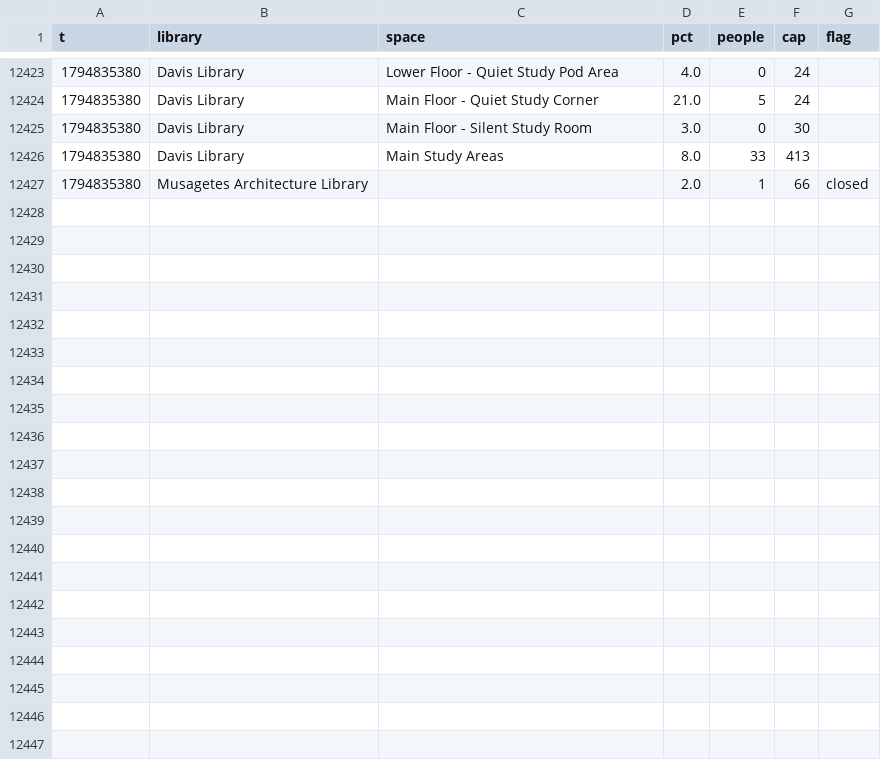
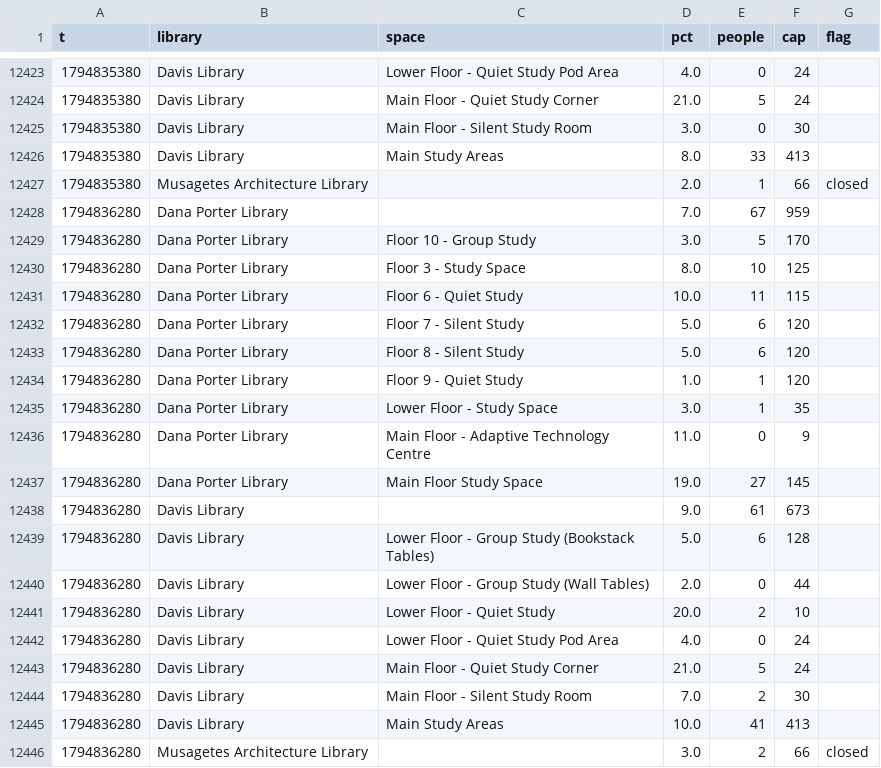
Before and after one commit to eitanzur/library-tracker, a CSV file: waterloo/2026-11.csv, drawn as a sheet; only a part is shown, gaps mark what is left out.

```diff
--- a/waterloo/2026-11.csv
+++ b/waterloo/2026-11.csv
@@ -12427 +12427,20 @@ t,library,space,pct,people,cap,flag
 1794835380,Musagetes Architecture Library,,2.0,1,66,closed
+1794836280,Dana Porter Library,,7.0,67,959,
+1794836280,Dana Porter Library,Floor 10 - Group Study,3.0,5,170,
+1794836280,Dana Porter Library,Floor 3 - Study Space,8.0,10,125,
+1794836280,Dana Porter Library,Floor 6 - Quiet Study,10.0,11,115,
+1794836280,Dana Porter Library,Floor 7 - Silent Study,5.0,6,120,
+1794836280,Dana Porter Library,Floor 8 - Silent Study,5.0,6,120,
+1794836280,Dana Porter Library,Floor 9 - Quiet Study,1.0,1,120,
+1794836280,Dana Porter Library,Lower Floor - Study Space,3.0,1,35,
+1794836280,Dana Porter Library,Main Floor - Adaptive Technology Centre,11.0,0,9,
+1794836280,Dana Porter Library,Main Floor Study Space,19.0,27,145,
+1794836280,Davis Library,,9.0,61,673,
+1794836280,Davis Library,Lower Floor - Group Study (Bookstack Tables),5.0,6,128,
+1794836280,Davis Library,Lower Floor - Group Study (Wall Tables),2.0,0,44,
+1794836280,Davis Library,Lower Floor - Quiet Study,20.0,2,10,
+1794836280,Davis Library,Lower Floor - Quiet Study Pod Area,4.0,0,24,
+1794836280,Davis Library,Main Floor - Quiet Study Corner,21.0,5,24,
+1794836280,Davis Library,Main Floor - Silent Study Room,7.0,2,30,
+1794836280,Davis Library,Main Study Areas,10.0,41,413,
+1794836280,Musagetes Architecture Library,,3.0,2,66,closed
```
Also changed, not shown: guelph/2026-11.csv, ottawa/2026-11.csv, 2 other files.
